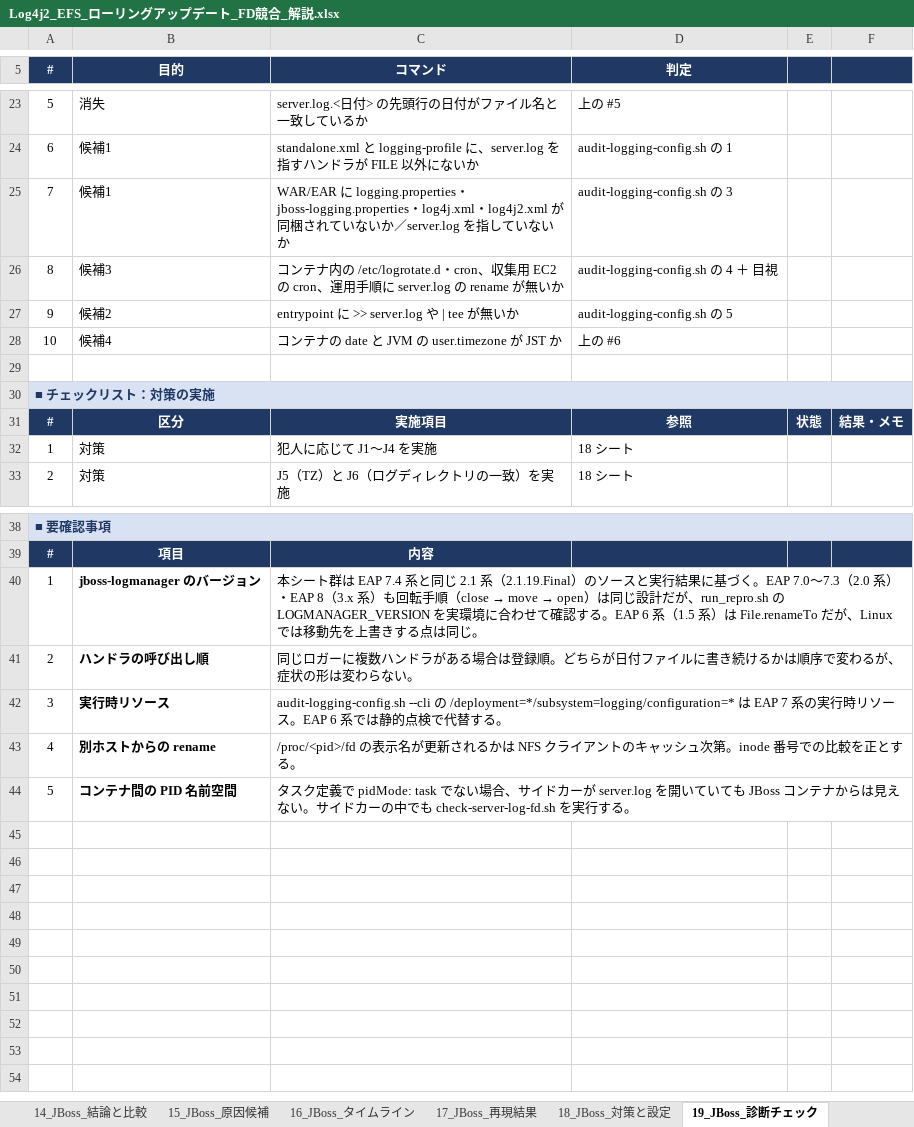
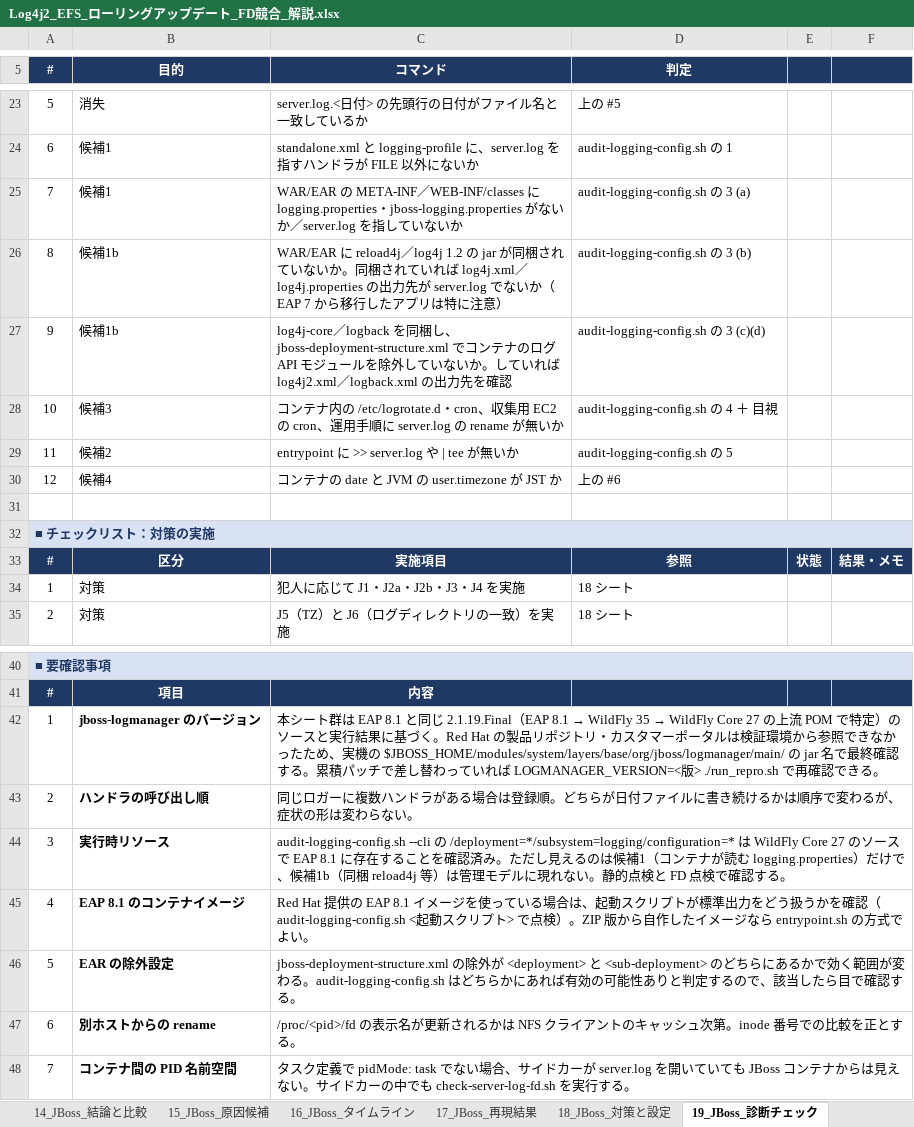
Before and after one commit to ProjectRubyRing/Log4j_EFS_Rolling, an Excel workbook: Log4j2_EFS_ローリングアップデート_FD競合_解説.xlsx, sheet 19_JBoss_診断チェック, drawn as a sheet; only a part is shown, gaps mark what is left out; values as stored, in another font and other column widths than the file's, no borders; addresses are those after the commit; the diff names each change by its address in the sheet, - before the commit and + after, or states it on an @@ line.

```diff
--- a/Log4j2_EFS_ローリングアップデート_FD競合_解説.xlsx (sheet 19_JBoss_診断チェック)
+++ b/Log4j2_EFS_ローリングアップデート_FD競合_解説.xlsx (sheet 19_JBoss_診断チェック)
-C25 (コマンド): WAR/EAR に logging.properties・jboss-logging.properties・log4j.xml・log4j2.xml が同梱されていない…
+C25 (コマンド): WAR/EAR の META-INF／WEB-INF/classes に logging.properties・jboss-logging.properties がない…
-D25 (判定): audit-logging-config.sh の 3
+D25 (判定): audit-logging-config.sh の 3 (a)
+row 26: 8 | 候補1b | WAR/EAR に reload4j／log4j 1.2 の jar が同梱されていないか。同梱されていれば log4j.xml／log4j.properties の出力先が server.log でないか（EAP 7 から移行したアプリは特に注意） | audit-logging-config.sh の 3 (b)
+row 27: 9 | 候補1b | log4j-core／logback を同梱し、jboss-deployment-structure.xml でコンテナのログ API モジュールを除外していないか。していれば log4j2.xml／logback.xml の出力先を確認 | audit-logging-config.sh の 3 (c)(d)
-A28 (#): 8
+A28 (#): 10
-A29 (#): 9
+A29 (#): 11
-A30 (#): 10
+A30 (#): 12
-C34 (コマンド): 犯人に応じて J1〜J4 を実施
+C34 (コマンド): 犯人に応じて J1・J2a・J2b・J3・J4 を実施
@@ C42 (コマンド): …群は EAP 7.4 系と同じ 2.1 系（2.1.19.Final）のソースと実行結果に基づく。EAP 7.0〜7.3（2.0 系）・EAP 8（3.x 系）も回転手順（close → move → open）は同じ設計だが、run_repro.sh の LOGMANAGER_VERSION を実環境に合わせて確認する。EAP 6 系（1.5 系）は File.renameTo だが、Linux では移動先を上書きする点は同じ。 → …群は EAP 8.1 と同じ 2.1.19.Final（EAP 8.1 → WildFly 35 → WildFly Core 27 の上流 POM で特定）のソースと実行結果に基づく。Red Hat の製品リポジトリ・カスタマーポータルは検証環境から参照できなかったため、実機の $JBOSS_HOME/modules/system/layers/base/org/jboss/logmanager/main/ の jar 名で最終確認する。累積パッチで差し替わっていれば LOGMANAGER_VERSION=<版> ./run_repro.sh で再確認できる。 @@
-C44 (コマンド): …は EAP 7 系の実行時リソース。EAP 6 系では静的点検で代替する…
+C44 (コマンド): …は WildFly Core 27 のソースで EAP 8.1 に存在することを確認済み。ただし見えるのは候補1（コンテナが読む logging.properties）だけで、候補1b（同梱 reload4j 等）は管理モデルに現れない。静的点検と FD 点検で確認する…
+row 45: 4 | EAP 8.1 のコンテナイメージ | Red Hat 提供の EAP 8.1 イメージを使っている場合は、起動スクリプトが標準出力をどう扱うかを確認（audit-logging-config.sh <起動スクリプト> で点検）。ZIP 版から自作したイメージなら entrypoint.sh の方式でよい。
+row 46: 5 | EAR の除外設定 | jboss-deployment-structure.xml の除外が <deployment> と <sub-deployment> のどちらにあるかで効く範囲が変わる。audit-logging-config.sh はどちらかにあれば有効の可能性ありと判定するので、該当したら目で確認する。
-A47 (#): 4
+A47 (#): 6
-A48 (#): 5
+A48 (#): 7
```
Also changed, not shown: sheet 14_JBoss_結論と比較, sheet 18_JBoss_対策と設定, sheet 15_JBoss_原因候補, sheet 17_JBoss_再現結果, sheet 00_サマリ, sheet 16_JBoss_タイムライン, 10 other files.
